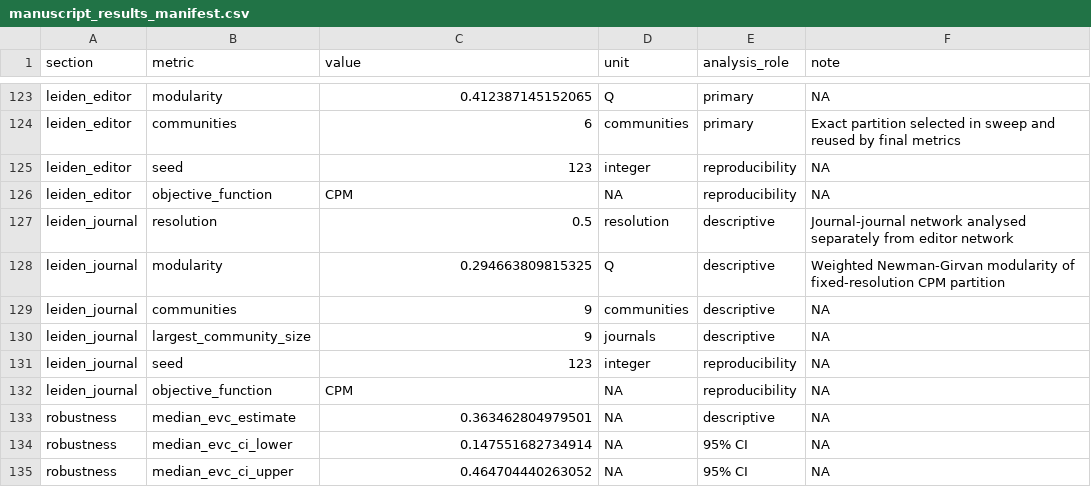
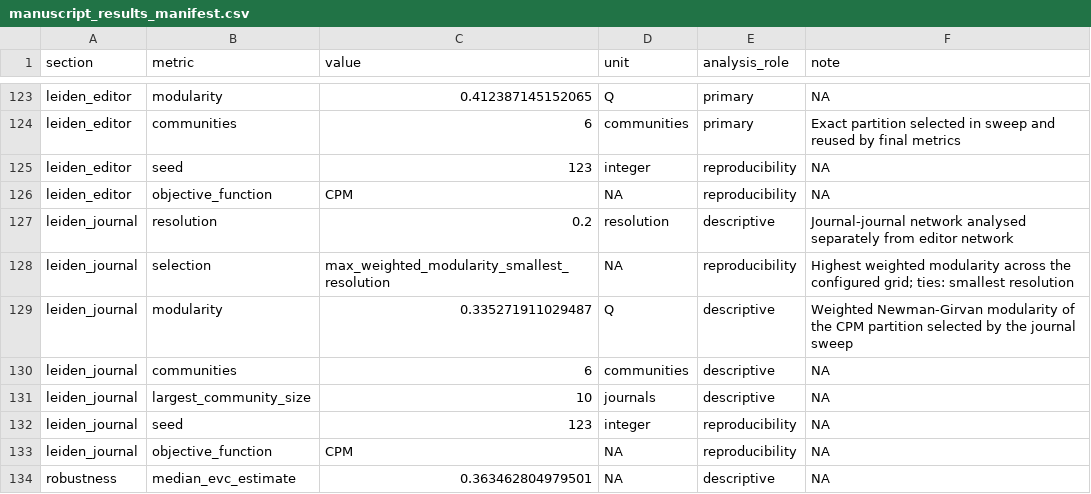
Before and after one commit to marcoschirone/editorial-board-network-analysis, a CSV file: public_results/tables/manuscript_results_manifest.csv, drawn as a sheet; only a part is shown, gaps mark what is left out; the shorter side is filled out with more unchanged rows.

Commit message:
v2.1.7: journal-community resolution selected by modularity sweep (same rule as editor network)

```diff
--- a/public_results/tables/manuscript_results_manifest.csv
+++ b/public_results/tables/manuscript_results_manifest.csv
@@ -126,6 +126,7 @@ leiden_editor,seed,123,integer,reproducibility,NA
 leiden_editor,objective_function,CPM,NA,reproducibility,NA
-leiden_journal,resolution,0.5,resolution,descriptive,Journal-journal network analysed separately from editor network
-leiden_journal,modularity,0.294663809815325,Q,descriptive,Weighted Newman-Girvan modularity of fixed-resolution CPM partition
-leiden_journal,communities,9,communities,descriptive,NA
-leiden_journal,largest_community_size,9,journals,descriptive,NA
+leiden_journal,resolution,0.2,resolution,descriptive,Journal-journal network analysed separately from editor network
+leiden_journal,selection,max_weighted_modularity_smallest_resolution,NA,reproducibility,Highest weighted modularity across the configured grid; ties: smallest resolution
+leiden_journal,modularity,0.335271911029487,Q,descriptive,Weighted Newman-Girvan modularity of the CPM partition selected by the journal sweep
+leiden_journal,communities,6,communities,descriptive,NA
+leiden_journal,largest_community_size,10,journals,descriptive,NA
 leiden_journal,seed,123,integer,reproducibility,NA
```
Also changed, not shown: public_results/tables/journal_community_assignments.csv, public_results/tables/journal_community_summary.csv, 20 other files.
